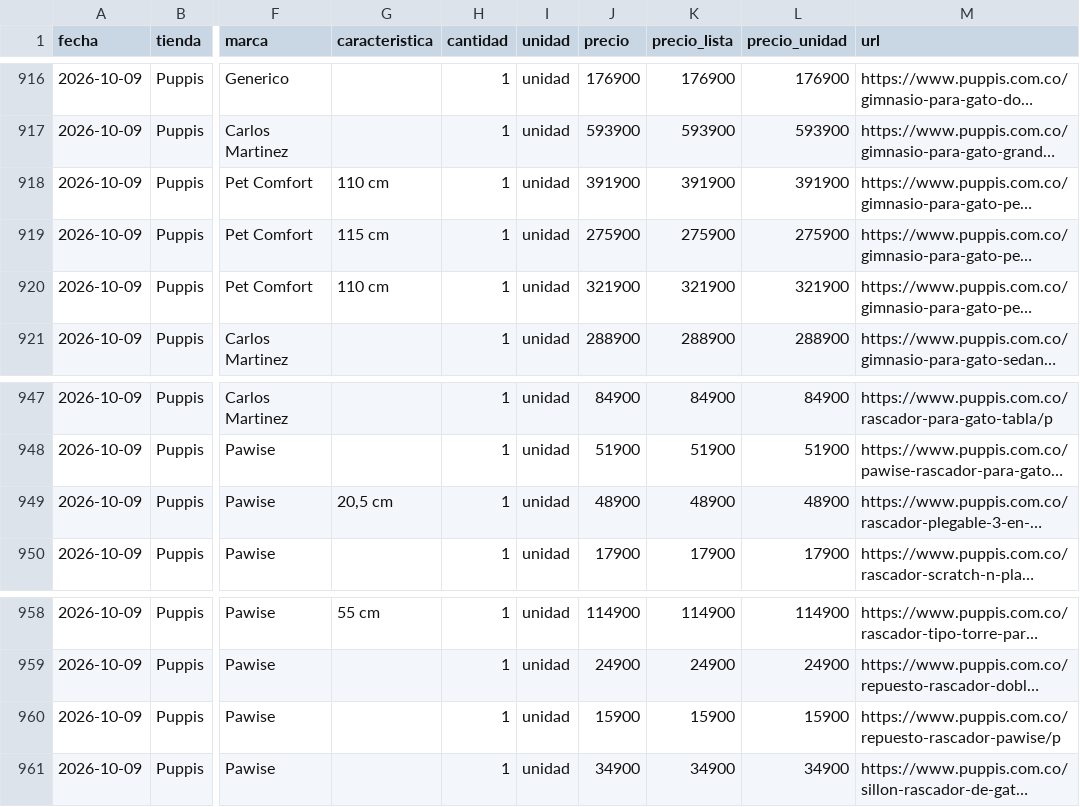
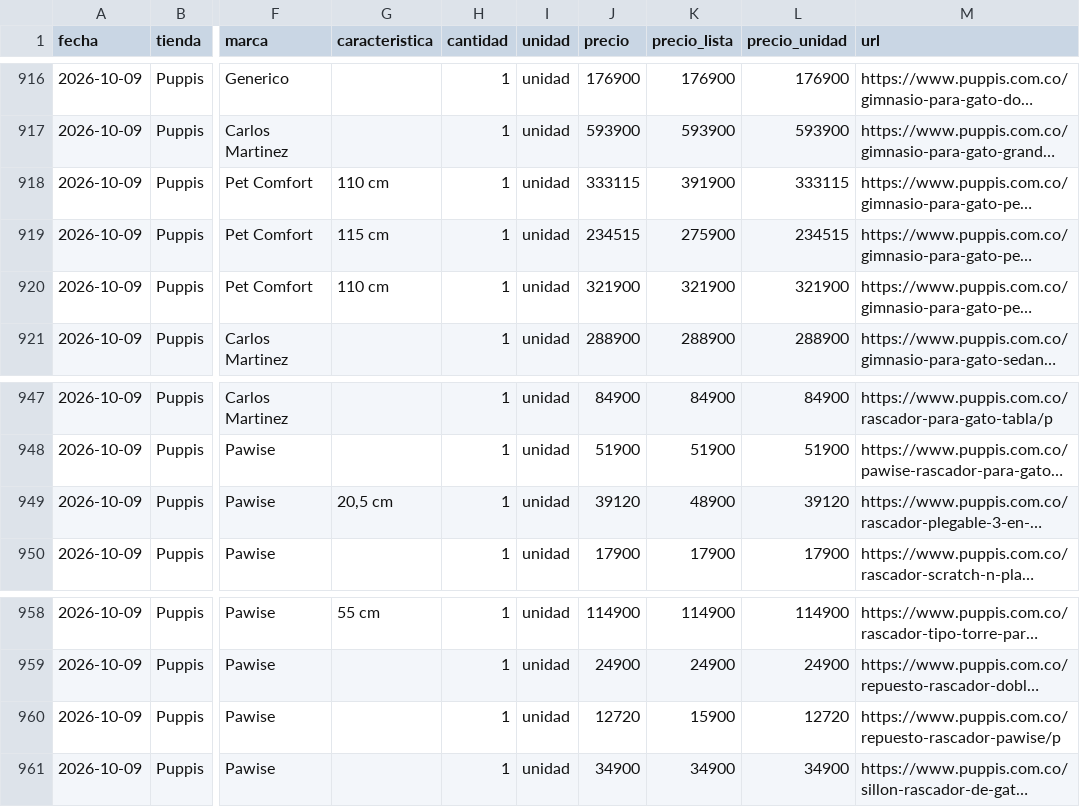
Before and after one commit to alejandragargom05-tech/mercado-de-las-huellas, a CSV file: data/scrapeado-hoy.csv, drawn as a sheet; only a part is shown, gaps mark what is left out; long unchanged cells end in …; the diff names each change by its address in the sheet, - before the commit and + after, or states it on an @@ line.

```diff
--- a/data/scrapeado-hoy.csv
+++ b/data/scrapeado-hoy.csv
-J918 (precio): 391900
+J918 (precio): 333115
-L918 (precio_unidad): 391900
+L918 (precio_unidad): 333115
-J919 (precio): 275900
+J919 (precio): 234515
-L919 (precio_unidad): 275900
+L919 (precio_unidad): 234515
-J949 (precio): 48900
+J949 (precio): 39120
-L949 (precio_unidad): 48900
+L949 (precio_unidad): 39120
-J960 (precio): 15900
+J960 (precio): 12720
-L960 (precio_unidad): 15900
+L960 (precio_unidad): 12720
```
Also changed, not shown: 1 other file.
